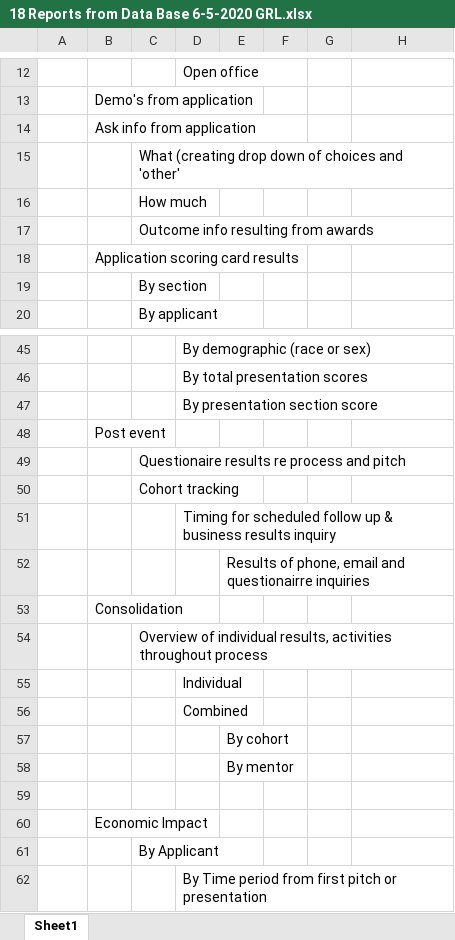
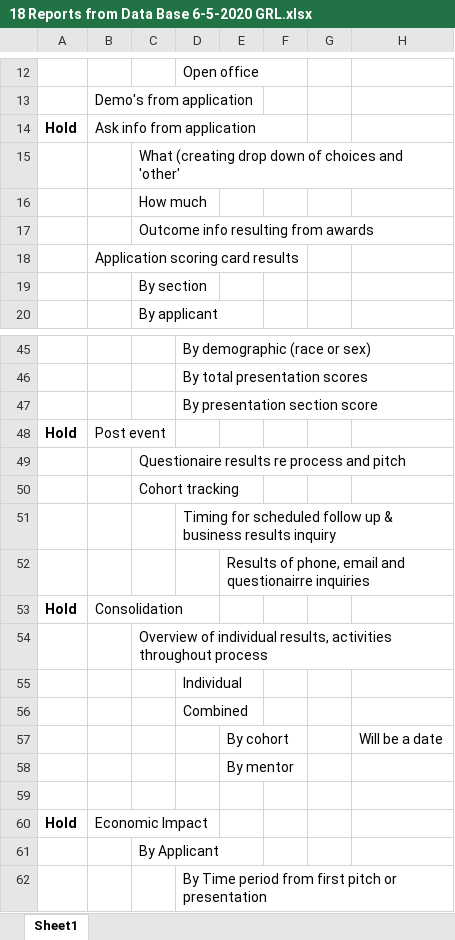
Before and after one commit to AlexBaldwin1/WildcatMicrofund, an Excel workbook: docs/18 Reports from Data Base 6-5-2020 GRL.xlsx, sheet Sheet1, drawn as a sheet; only a part is shown, gaps mark what is left out; values as stored, in another font and other column widths than the file's, no borders; the diff names each change by its address in the sheet, - before the commit and + after, or states it on an @@ line.

```diff
--- a/docs/18 Reports from Data Base 6-5-2020 GRL.xlsx (sheet Sheet1)
+++ b/docs/18 Reports from Data Base 6-5-2020 GRL.xlsx (sheet Sheet1)
-A14: (empty)
+A14: Hold
-A48: (empty)
+A48: Hold
-A53: (empty)
+A53: Hold
-H57: (empty)
+H57: Will be a date
-A60: (empty)
+A60: Hold
```
Also changed, not shown: 2 other files.
